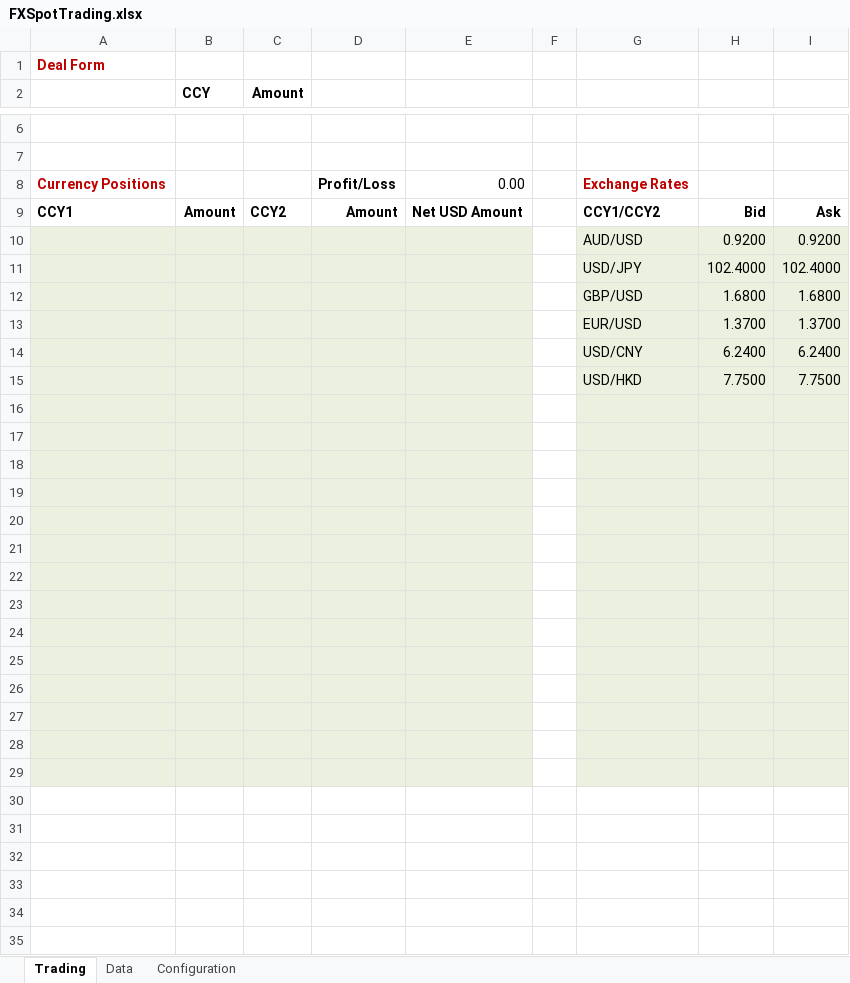
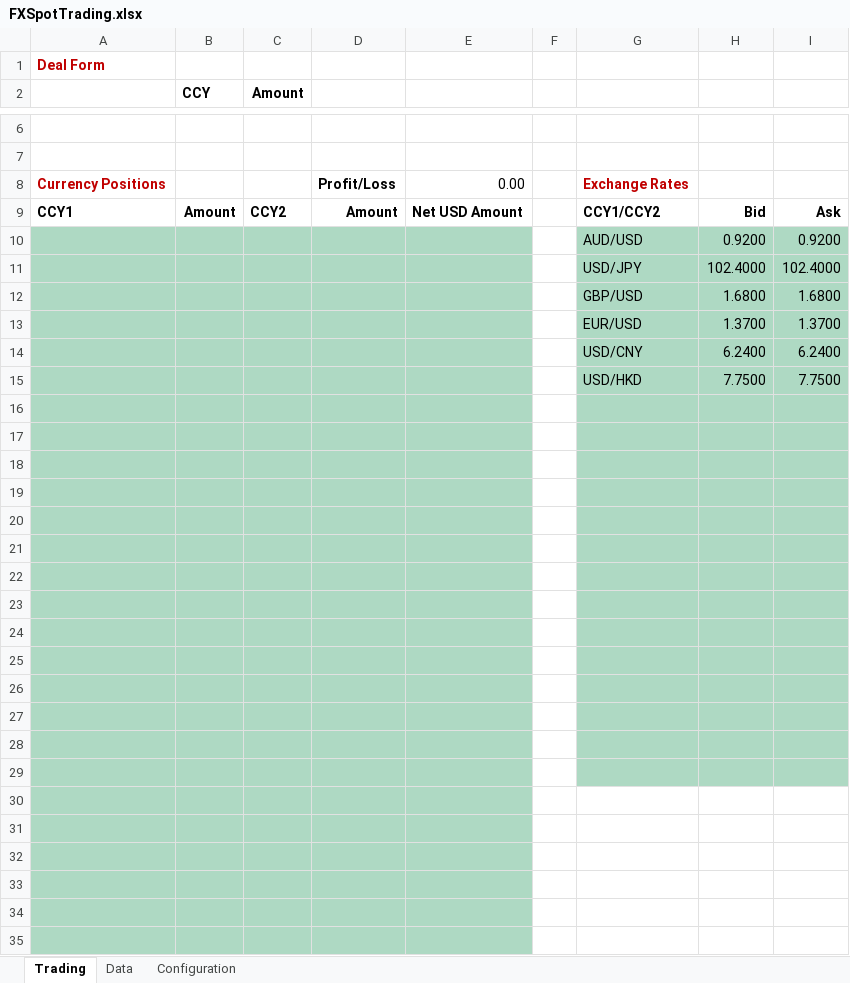
Before and after one commit to triaxia/ExcelMVC, an Excel workbook: Examples/SpotTrading/SpotTrading/Views/FXSpotTrading.xlsx, sheet Trading, drawn as a sheet; only a part is shown, gaps mark what is left out; values as stored, in another font and other column widths than the file's, no borders; charts and pictures not drawn; the diff covers the shown part only; the diff names each change by its address in the sheet, - before the commit and + after, or states it on an @@ line.

Commit message:
WIP : Trading Sample

```diff
--- a/Examples/SpotTrading/SpotTrading/Views/FXSpotTrading.xlsx (sheet Trading)
+++ b/Examples/SpotTrading/SpotTrading/Views/FXSpotTrading.xlsx (sheet Trading)
-A10:E29 fill: #EBF1DE
+A10:E29 fill: #AED9C3
-G10:I29 fill: #EBF1DE
+G10:I29 fill: #AED9C3
-A30:E35 fill: none
+A30:E35 fill: #AED9C3
```
Also changed, not shown: cell formats elsewhere in this sheet, charts or pictures, 15 other files.
